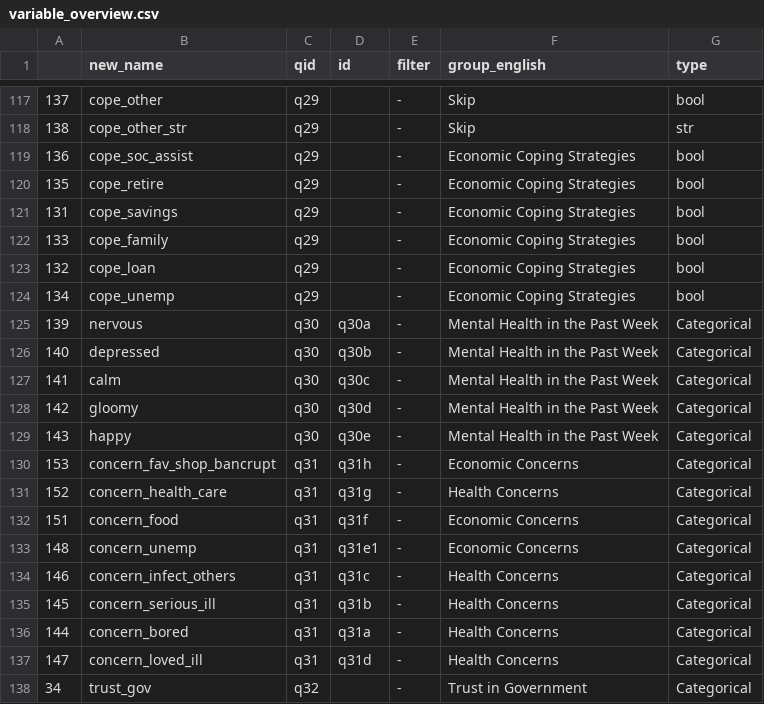
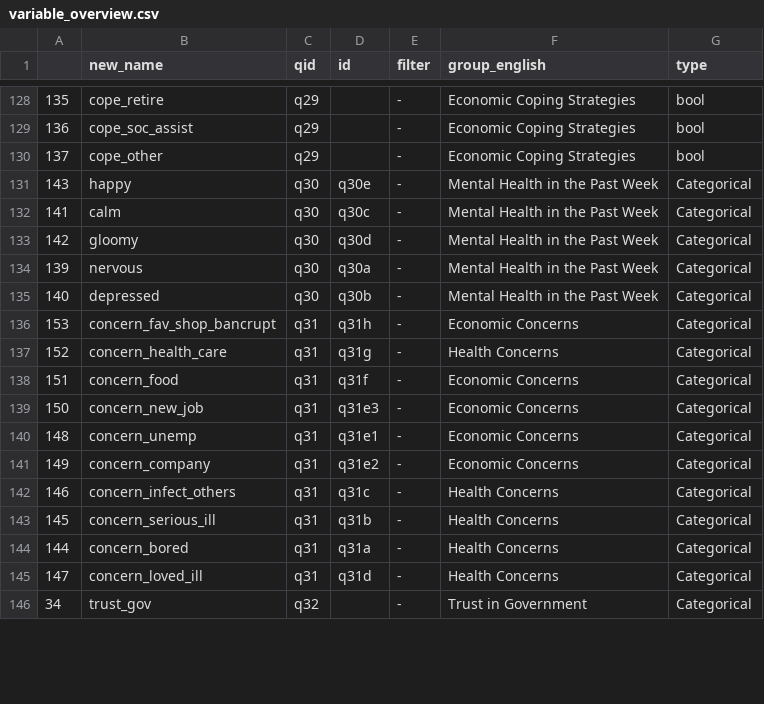
Before and after one commit to covid-19-impact-lab/liss-questionnaires, a CSV file: create-documentation/variable_overview.csv, drawn as a sheet; only a part is shown, gaps mark what is left out; the diff covers the shown part only.

```diff
--- a/create-documentation/variable_overview.csv
+++ b/create-documentation/variable_overview.csv
@@ -117,14 +128,9 @@
-137,cope_other,q29,,-,Skip,bool
-138,cope_other_str,q29,,-,Skip,str
+135,cope_retire,q29,,-,Economic Coping Strategies,bool
 136,cope_soc_assist,q29,,-,Economic Coping Strategies,bool
-135,cope_retire,q29,,-,Economic Coping Strategies,bool
-131,cope_savings,q29,,-,Economic Coping Strategies,bool
-133,cope_family,q29,,-,Economic Coping Strategies,bool
-132,cope_loan,q29,,-,Economic Coping Strategies,bool
-134,cope_unemp,q29,,-,Economic Coping Strategies,bool
+137,cope_other,q29,,-,Economic Coping Strategies,bool
+143,happy,q30,q30e,-,Mental Health in the Past Week,Categorical
+141,calm,q30,q30c,-,Mental Health in the Past Week,Categorical
+142,gloomy,q30,q30d,-,Mental Health in the Past Week,Categorical
 139,nervous,q30,q30a,-,Mental Health in the Past Week,Categorical
 140,depressed,q30,q30b,-,Mental Health in the Past Week,Categorical
-141,calm,q30,q30c,-,Mental Health in the Past Week,Categorical
-142,gloomy,q30,q30d,-,Mental Health in the Past Week,Categorical
-143,happy,q30,q30e,-,Mental Health in the Past Week,Categorical
 153,concern_fav_shop_bancrupt,q31,q31h,-,Economic Concerns,Categorical
@@ -132,3 +138,5 @@
 151,concern_food,q31,q31f,-,Economic Concerns,Categorical
+150,concern_new_job,q31,q31e3,-,Economic Concerns,Categorical
 148,concern_unemp,q31,q31e1,-,Economic Concerns,Categorical
+149,concern_company,q31,q31e2,-,Economic Concerns,Categorical
 146,concern_infect_others,q31,q31c,-,Health Concerns,Categorical
```
Also changed, not shown: 9 added rows, 2 removed rows, 56 moved rows and 15 edited cells elsewhere in this file, 32 other files.
